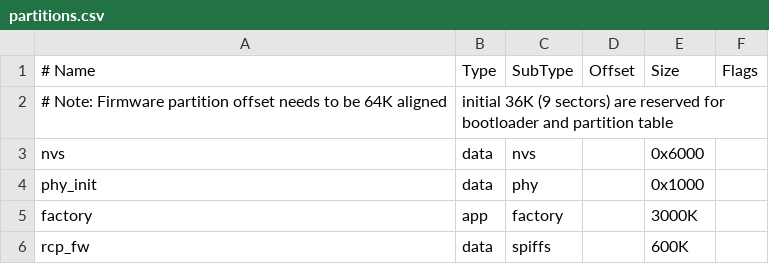
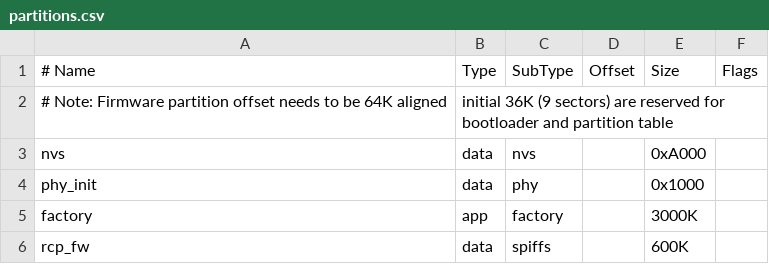
Before and after one commit to sayondeep/esp-matter, a CSV file: examples/thread_border_router/partitions.csv, drawn as a sheet.

```diff
--- a/examples/thread_border_router/partitions.csv
+++ b/examples/thread_border_router/partitions.csv
@@ -2,3 +2,3 @@
 # Note: Firmware partition offset needs to be 64K aligned, initial 36K (9 sectors) are reserved for bootloader and partition table
-nvs,        data, nvs,     ,      0x6000,
+nvs,        data, nvs,     ,      0xA000,
 phy_init,   data, phy,     ,      0x1000,
```
Also changed, not shown: 2 other files.
